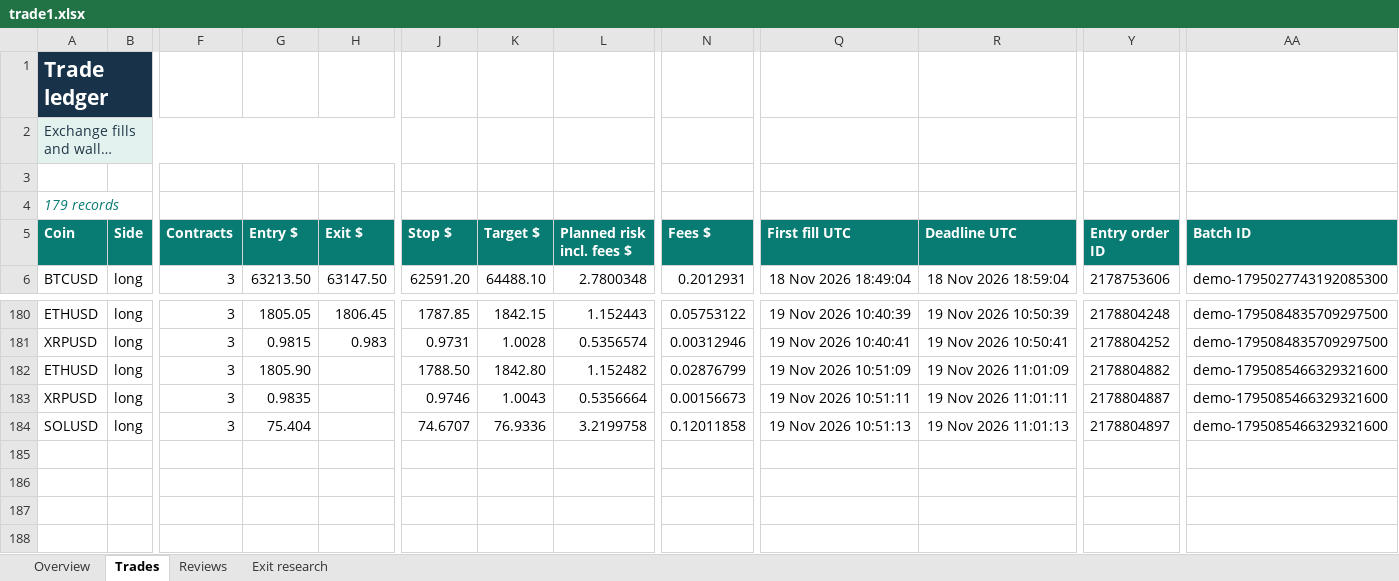
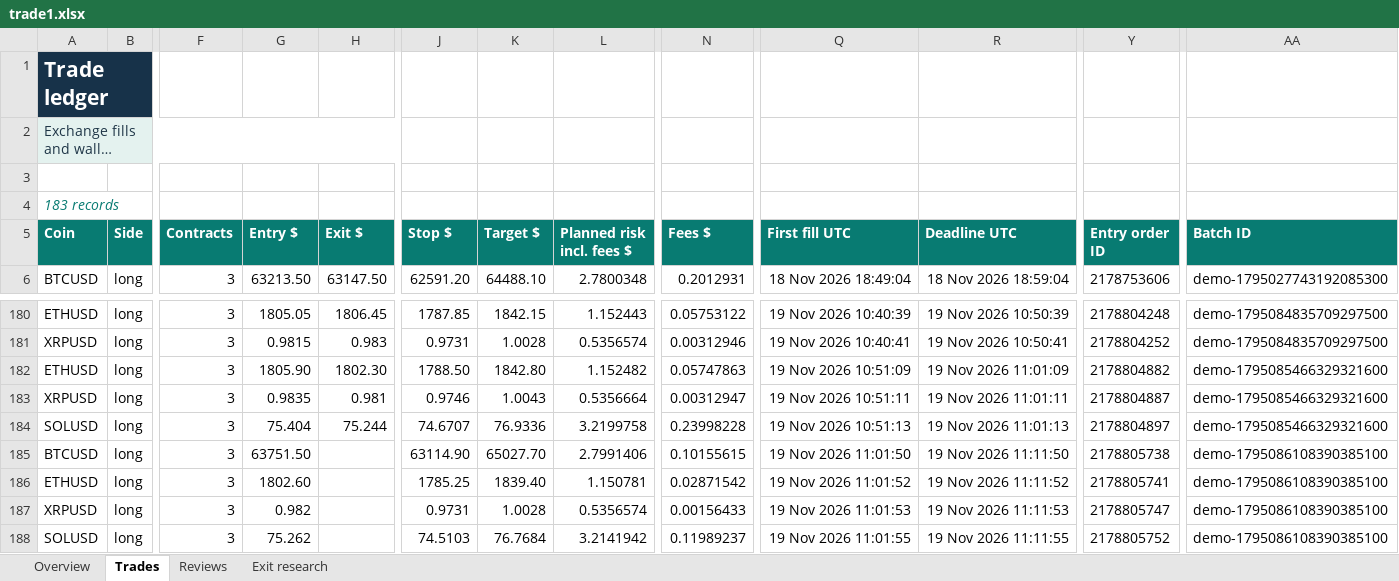
Before and after one commit to prarit0097/trading18nov, an Excel workbook: crypto-trader-skills/outputs/01a1df70-6789-76b0-9431-f0c905a7987a/trade1.xlsx, sheet Trades, drawn as a sheet; only a part is shown, gaps mark what is left out; long unchanged cells end in …; values as stored, in another font and other column widths than the file's, no borders; conditional formats and table styles not drawn; addresses are those after the commit; rows hold the shown columns only; the diff names each change by its address in the sheet, - before the commit and + after, or states it on an @@ line.

Commit message:
Checkpoint 179 Trade 1 closes and second timer phase trace

```diff
--- a/crypto-trader-skills/outputs/01a1df70-6789-76b0-9431-f0c905a7987a/trade1.xlsx (sheet Trades)
+++ b/crypto-trader-skills/outputs/01a1df70-6789-76b0-9431-f0c905a7987a/trade1.xlsx (sheet Trades)
-A4 (Coin): 179 records
+A4 (Coin): 183 records
+row 182: ETHUSD | long | 3 | 1805.90 | 1802.30 | 1788.50 | 1842.80 | 1.152482 | 0.05747863 | 19 Nov 2026 10:51:09 | 19 Nov 2026 11:01:09 | 2178804882 | demo-1795085466329321600
+row 183: XRPUSD | long | 3 | 0.9835 | 0.981 | 0.9746 | 1.0043 | 0.5356664 | 0.00312947 | 19 Nov 2026 10:51:11 | 19 Nov 2026 11:01:11 | 2178804887 | demo-1795085466329321600
+row 184: SOLUSD | long | 3 | 75.404 | 75.244 | 74.6707 | 76.9336 | 3.2199758 | 0.23998228 | 19 Nov 2026 10:51:13 | 19 Nov 2026 11:01:13 | 2178804897 | demo-1795085466329321600
+row 185: BTCUSD | long | 3 | 63751.50 |  | 63114.90 | 65027.70 | 2.7991406 | 0.10155615 | 19 Nov 2026 11:01:50 | 19 Nov 2026 11:11:50 | 2178805738 | demo-1795086108390385100
-G186 (Entry $): 1805.90
+G186 (Entry $): 1802.60
-J186 (Stop $): 1788.50
+J186 (Stop $): 1785.25
-K186 (Target $): 1842.80
+K186 (Target $): 1839.40
-L186 (Planned risk incl. fees $): 1.152482
+L186 (Planned risk incl. fees $): 1.150781
-N186 (Fees $): 0.02876799
+N186 (Fees $): 0.02871542
-Q186 (First fill UTC): 19 Nov 2026 10:51:09
+Q186 (First fill UTC): 19 Nov 2026 11:01:52
-R186 (Deadline UTC): 19 Nov 2026 11:01:09
+R186 (Deadline UTC): 19 Nov 2026 11:11:52
-Y186 (Entry order ID): 2178804882
+Y186 (Entry order ID): 2178805741
-AA186:AA188 (Batch ID): demo-1795085466329321600
+AA186:AA188 (Batch ID): demo-1795086108390385100
-G187 (Entry $): 0.9835
+G187 (Entry $): 0.982
-J187 (Stop $): 0.9746
+J187 (Stop $): 0.9731
-K187 (Target $): 1.0043
+K187 (Target $): 1.0028
-L187 (Planned risk incl. fees $): 0.5356664
+L187 (Planned risk incl. fees $): 0.5356574
-N187 (Fees $): 0.00156673
+N187 (Fees $): 0.00156433
-Q187 (First fill UTC): 19 Nov 2026 10:51:11
+Q187 (First fill UTC): 19 Nov 2026 11:01:53
-R187 (Deadline UTC): 19 Nov 2026 11:01:11
+R187 (Deadline UTC): 19 Nov 2026 11:11:53
-Y187 (Entry order ID): 2178804887
+Y187 (Entry order ID): 2178805747
-G188 (Entry $): 75.404
+G188 (Entry $): 75.262
-J188 (Stop $): 74.6707
+J188 (Stop $): 74.5103
-K188 (Target $): 76.9336
+K188 (Target $): 76.7684
-L188 (Planned risk incl. fees $): 3.2199758
+L188 (Planned risk incl. fees $): 3.2141942
-N188 (Fees $): 0.12011858
+N188 (Fees $): 0.11989237
-Q188 (First fill UTC): 19 Nov 2026 10:51:13
+Q188 (First fill UTC): 19 Nov 2026 11:01:55
-R188 (Deadline UTC): 19 Nov 2026 11:01:13
+R188 (Deadline UTC): 19 Nov 2026 11:11:55
-Y188 (Entry order ID): 2178804897
+Y188 (Entry order ID): 2178805752
```
Also changed, not shown: sheet Exit research, sheet Overview, 4 other files.
